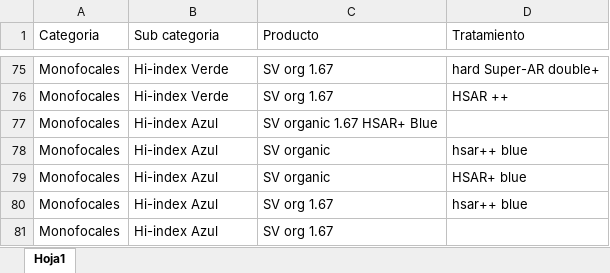
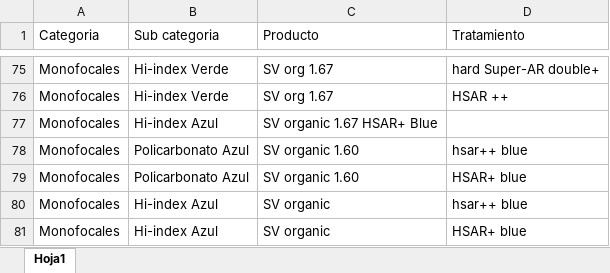
Before and after one commit to facturascl/dashboard-rodenstock, an Excel workbook: scripts/libreria.xlsx, sheet Hoja1, drawn as a sheet; only a part is shown, gaps mark what is left out; the shorter side is filled out with more unchanged rows; values as stored, in another font and other column widths than the file's, no borders; the diff names each change by its address in the sheet, - before the commit and + after, or states it on an @@ line.

Commit message:
poli azul añadido

```diff
--- a/scripts/libreria.xlsx (sheet Hoja1)
+++ b/scripts/libreria.xlsx (sheet Hoja1)
+row 78: Monofocales | Policarbonato Azul | SV organic 1.60 | hsar++ blue
+row 79: Monofocales | Policarbonato Azul | SV organic 1.60 | HSAR+ blue
```
